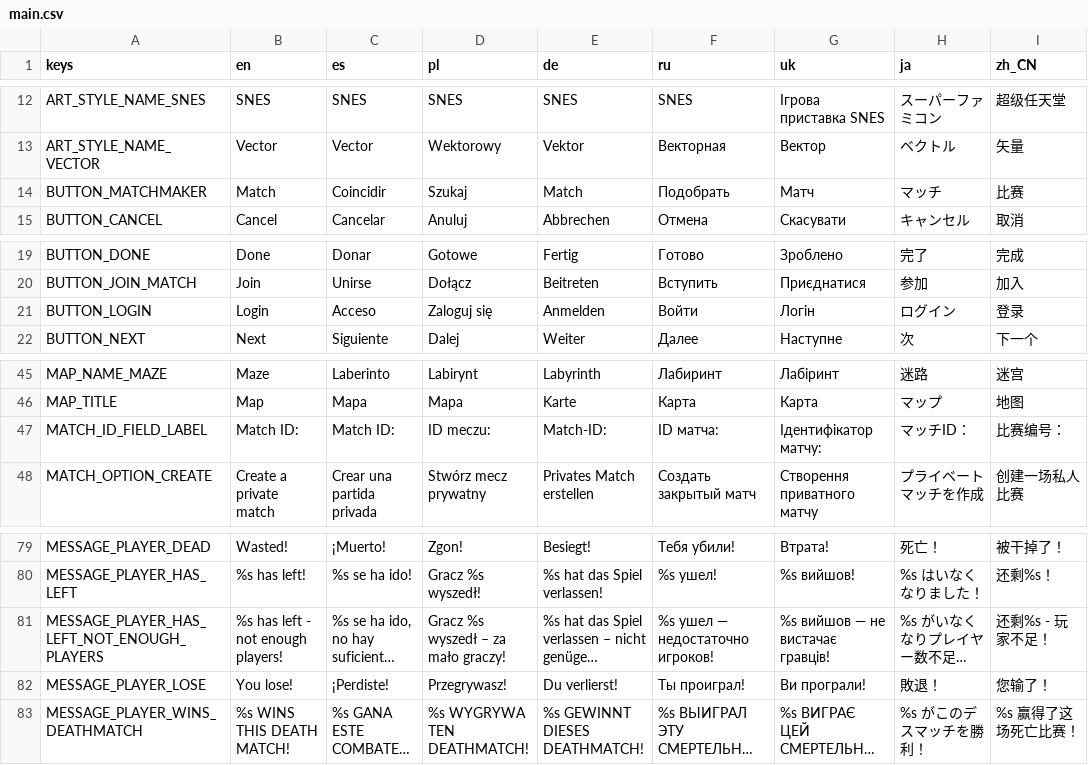
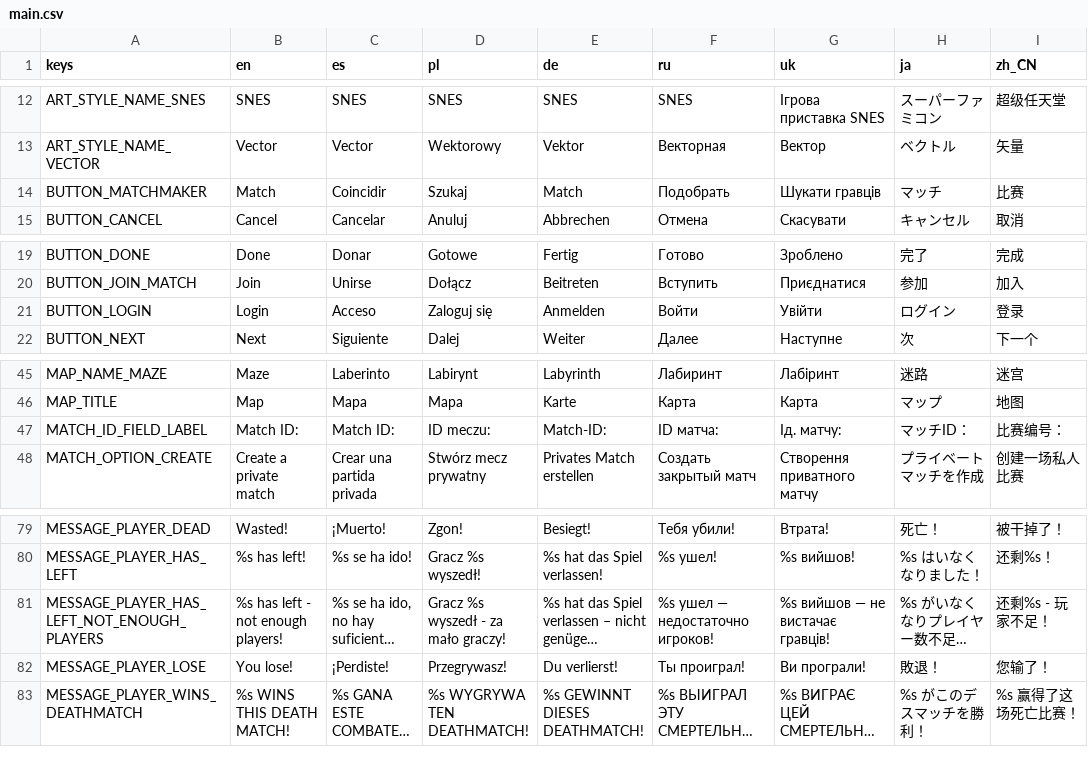
Before and after one commit to cantie/retro-tank-party, a CSV file: assets/translation/main.csv, drawn as a sheet; only a part is shown, gaps mark what is left out; long unchanged cells end in …; the diff names each change by its address in the sheet, - before the commit and + after, or states it on an @@ line.

Commit message:
Fixes to the Ukrainian translation

```diff
--- a/assets/translation/main.csv
+++ b/assets/translation/main.csv
-G14 (uk): Матч
+G14 (uk): Шукати гравців
-G21 (uk): Логін
+G21 (uk): Увійти
-G47 (uk): Ідентифікатор матчу:
+G47 (uk): Ід. матчу:
-D81 (pl): Gracz %s wyszedł – za mało graczy!
+D81 (pl): Gracz %s wyszedł - za mało graczy!
```
Also changed, not shown: 9 other files.
